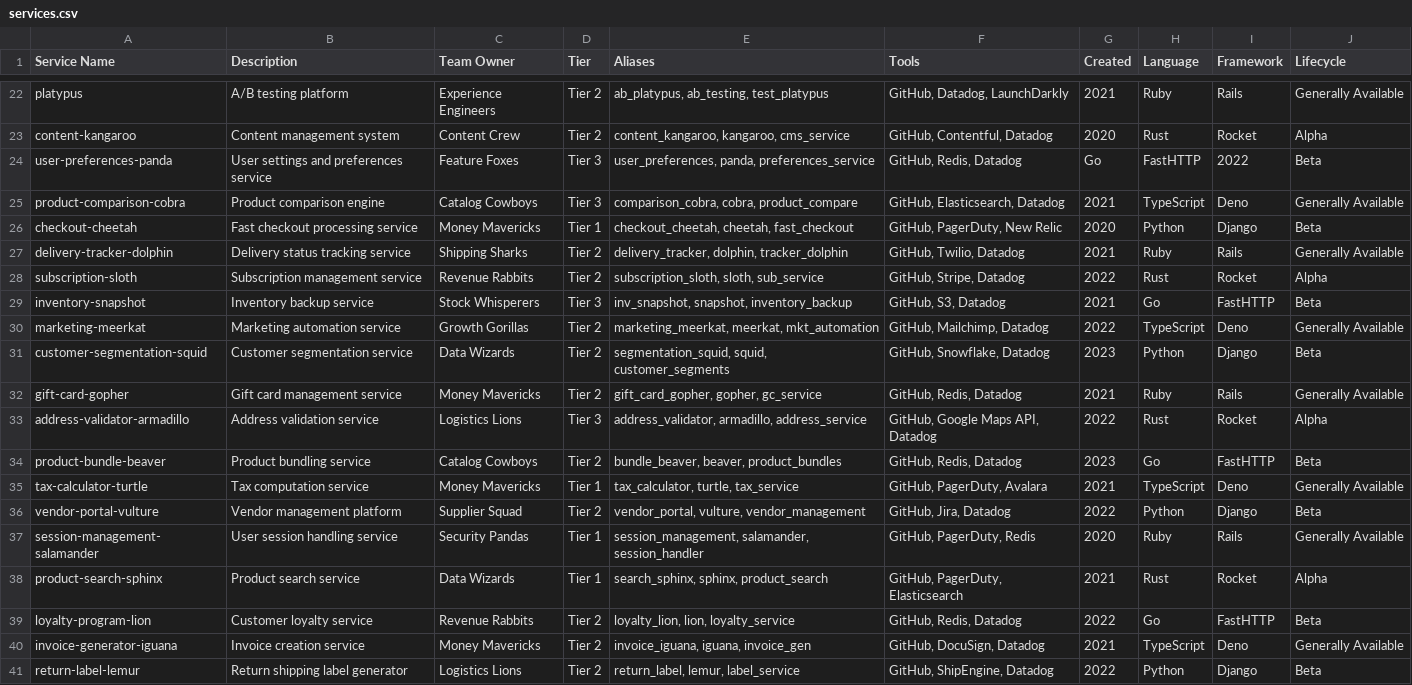
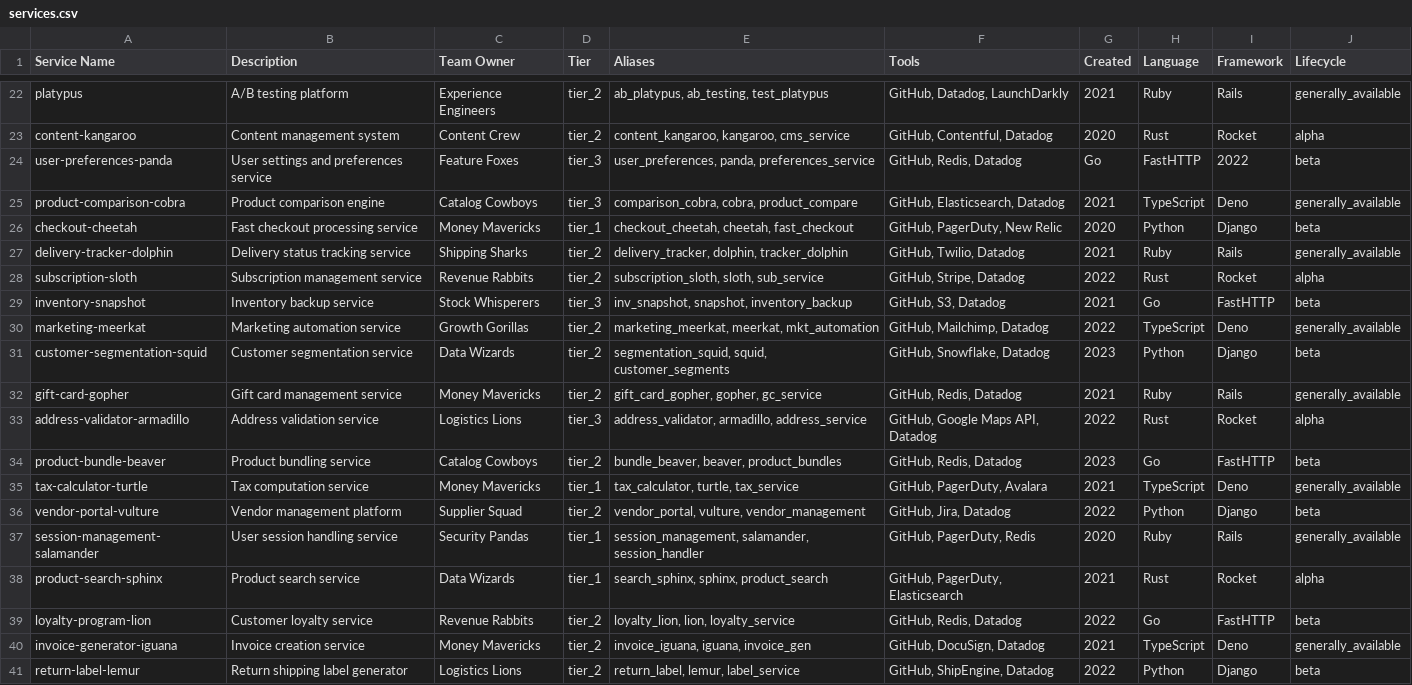
Before and after one commit to OpsLevel/terraform-opslevel-modules, a CSV file: modules/demo_account/services.csv, drawn as a sheet; only a part is shown, gaps mark what is left out; the diff covers the shown part only; the diff names each change by its address in the sheet, - before the commit and + after, or states it on an @@ line.

```diff
--- a/modules/demo_account/services.csv
+++ b/modules/demo_account/services.csv
-D22:D23 (Tier): Tier 2
+D22:D23 (Tier): tier_2
-J22 (Lifecycle): Generally Available
+J22 (Lifecycle): generally_available
-J23 (Lifecycle): Alpha
+J23 (Lifecycle): alpha
-D24:D25 (Tier): Tier 3
+D24:D25 (Tier): tier_3
-J24 (Lifecycle): Beta
+J24 (Lifecycle): beta
-J25 (Lifecycle): Generally Available
+J25 (Lifecycle): generally_available
-D26 (Tier): Tier 1
+D26 (Tier): tier_1
-J26 (Lifecycle): Beta
+J26 (Lifecycle): beta
-D27:D28 (Tier): Tier 2
+D27:D28 (Tier): tier_2
-J27 (Lifecycle): Generally Available
+J27 (Lifecycle): generally_available
-J28 (Lifecycle): Alpha
+J28 (Lifecycle): alpha
-D29 (Tier): Tier 3
+D29 (Tier): tier_3
-J29 (Lifecycle): Beta
+J29 (Lifecycle): beta
-D30:D32 (Tier): Tier 2
+D30:D32 (Tier): tier_2
-J30 (Lifecycle): Generally Available
+J30 (Lifecycle): generally_available
-J31 (Lifecycle): Beta
+J31 (Lifecycle): beta
-J32 (Lifecycle): Generally Available
+J32 (Lifecycle): generally_available
-D33 (Tier): Tier 3
+D33 (Tier): tier_3
-J33 (Lifecycle): Alpha
+J33 (Lifecycle): alpha
-D34 (Tier): Tier 2
+D34 (Tier): tier_2
-J34 (Lifecycle): Beta
+J34 (Lifecycle): beta
-D35 (Tier): Tier 1
+D35 (Tier): tier_1
-J35 (Lifecycle): Generally Available
+J35 (Lifecycle): generally_available
-D36 (Tier): Tier 2
+D36 (Tier): tier_2
-J36 (Lifecycle): Beta
+J36 (Lifecycle): beta
-D37:D38 (Tier): Tier 1
+D37:D38 (Tier): tier_1
-J37 (Lifecycle): Generally Available
+J37 (Lifecycle): generally_available
-J38 (Lifecycle): Alpha
+J38 (Lifecycle): alpha
-D39:D41 (Tier): Tier 2
+D39:D41 (Tier): tier_2
-J39 (Lifecycle): Beta
+J39 (Lifecycle): beta
-J40 (Lifecycle): Generally Available
+J40 (Lifecycle): generally_available
-J41 (Lifecycle): Beta
+J41 (Lifecycle): beta
```
Also changed, not shown: 102 edited cells elsewhere in this file, 6 other files.
